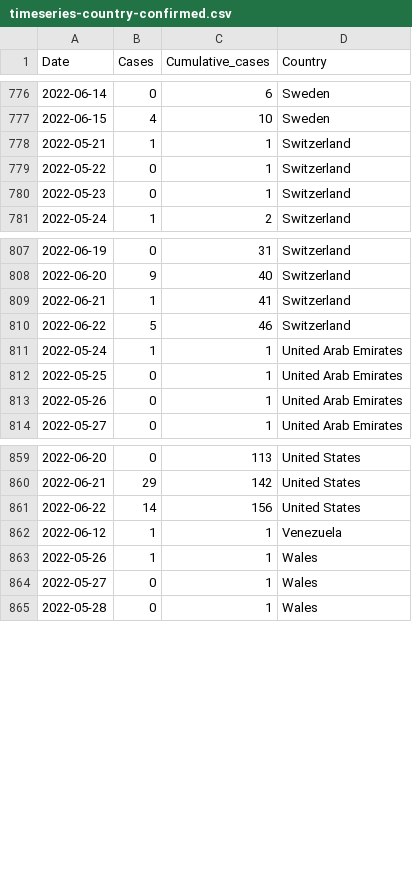
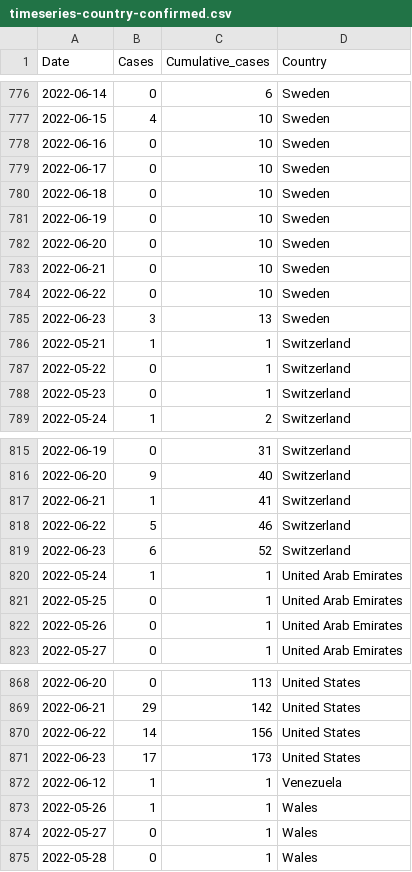
Before and after one commit to globaldothealth/monkeypox, a CSV file: timeseries-country-confirmed.csv, drawn as a sheet; only a part is shown, gaps mark what is left out; the diff names each change by its address in the sheet, - before the commit and + after, or states it on an @@ line.

```diff
--- a/timeseries-country-confirmed.csv
+++ b/timeseries-country-confirmed.csv
+row 778: 2022-06-16 | 0 | 10 | Sweden
+row 779: 2022-06-17 | 0 | 10 | Sweden
+row 780: 2022-06-18 | 0 | 10 | Sweden
+row 781: 2022-06-19 | 0 | 10 | Sweden
+row 782: 2022-06-20 | 0 | 10 | Sweden
+row 783: 2022-06-21 | 0 | 10 | Sweden
+row 784: 2022-06-22 | 0 | 10 | Sweden
+row 785: 2022-06-23 | 3 | 13 | Sweden
+row 819: 2022-06-23 | 6 | 52 | Switzerland
+row 871: 2022-06-23 | 17 | 173 | United States
```
Also changed, not shown: timeseries-confirmed.csv, 8 other files.
